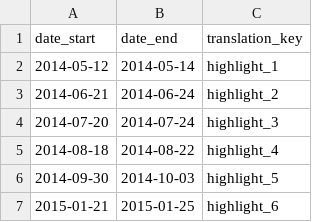
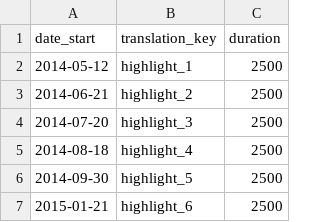
Before and after one commit to jplusplus/msf-ebola, a CSV file: src/assets/csv/highlights.csv, drawn as a sheet; removed rows and columns are numbered as before the commit, all else as after; the diff names each change by its address in the sheet, - before the commit and + after, or states it on an @@ line.

```diff
--- a/src/assets/csv/highlights.csv
+++ b/src/assets/csv/highlights.csv
-column B (date_end), rows 2-7: 2014-05-14 | 2014-06-24 | 2014-07-24 | 2014-08-22 | 2014-10-03 | 2015-01-25
+column C (duration), rows 2-7: all 2500
```
Also changed, not shown: 3 other files.
